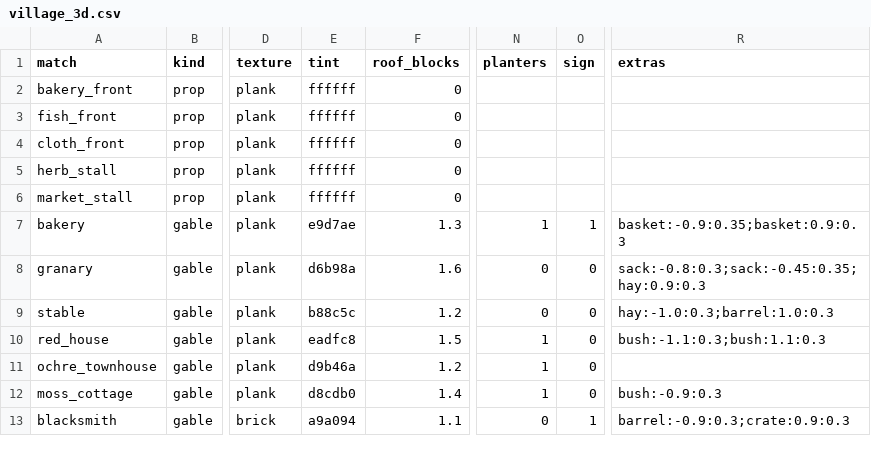
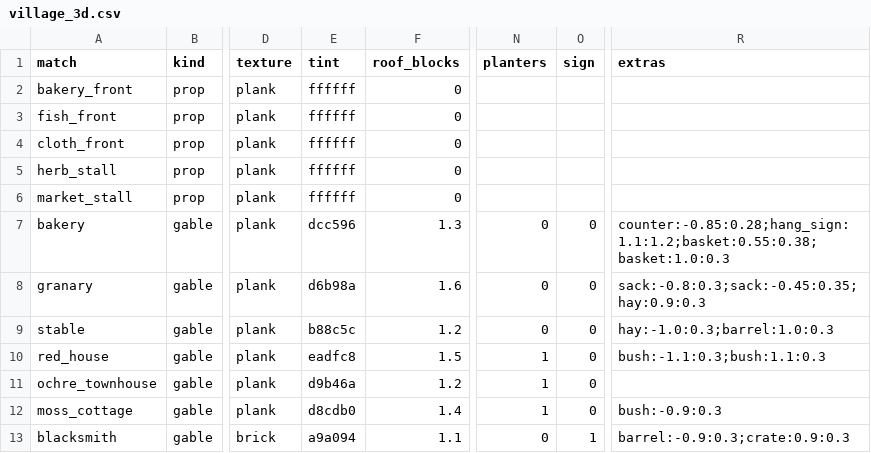
Before and after one commit to mayjohn66-cmd/project222, a CSV file: data/shop/catalogs/village_3d.csv, drawn as a sheet; only a part is shown, gaps mark what is left out; the diff names each change by its address in the sheet, - before the commit and + after, or states it on an @@ line.

```diff
--- a/data/shop/catalogs/village_3d.csv
+++ b/data/shop/catalogs/village_3d.csv
-E7 (tint): e9d7ae
+E7 (tint): dcc596
-N7 (planters): 1
+N7 (planters): 0
-O7 (sign): 1
+O7 (sign): 0
-R7 (extras): basket:-0.9:0.35;basket:0.9:0.3
+R7 (extras): counter:-0.85:0.28;hang_sign:1.1:1.2;basket:0.55:0.38;basket:1.0:0.3
```
Also changed, not shown: 9 other files.
